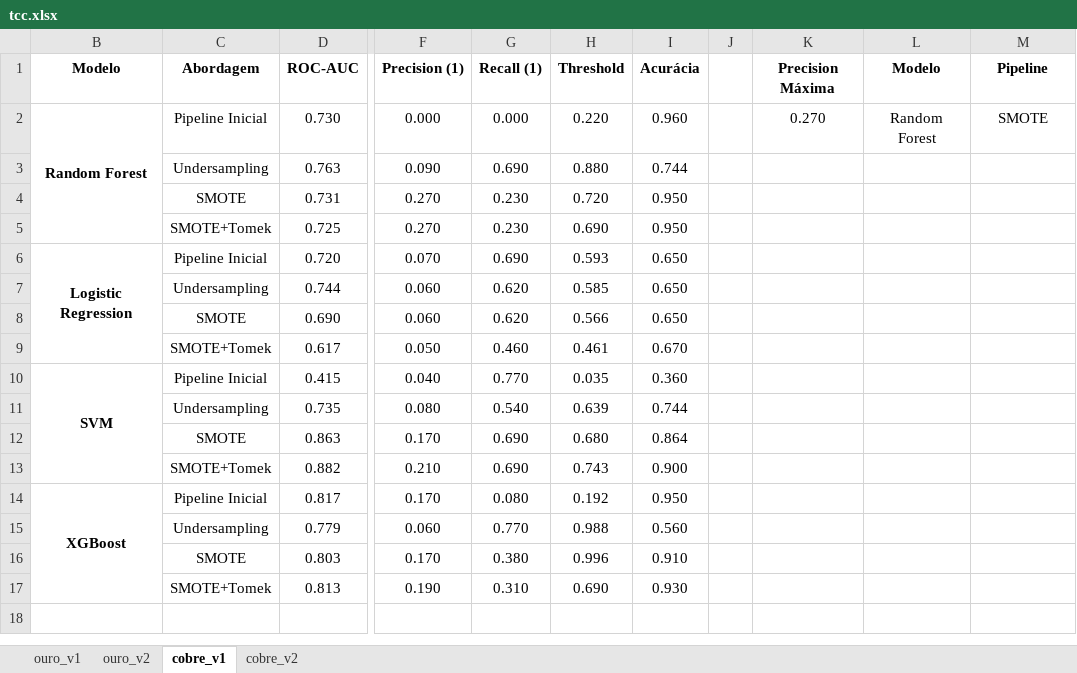
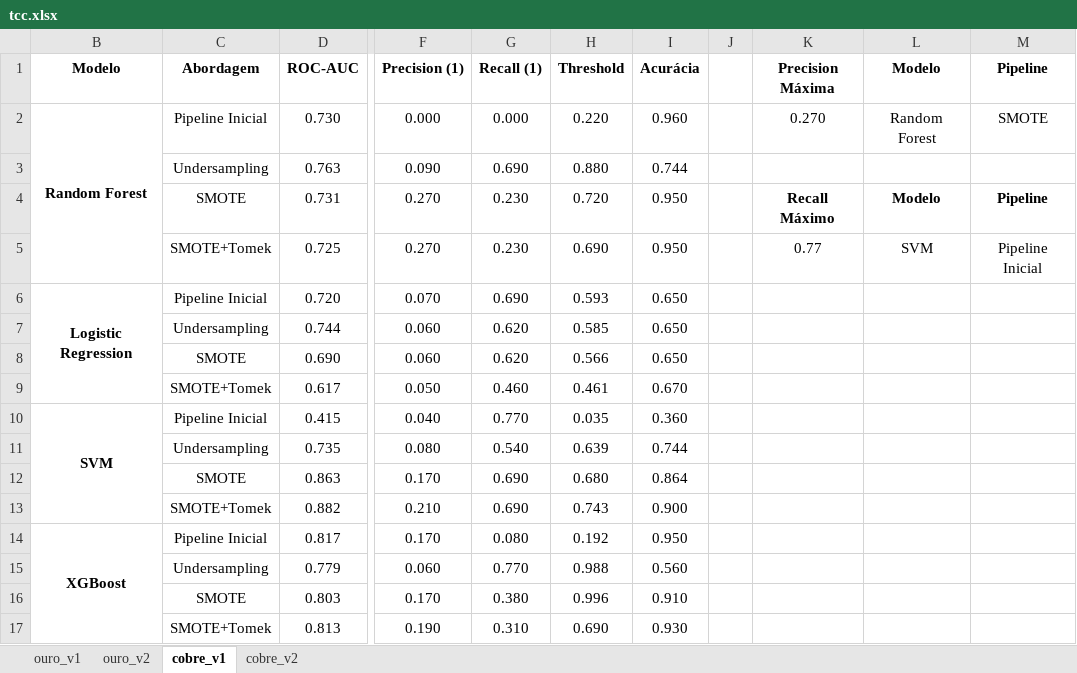
Before and after one commit to renan2scarvalho/tcc-univesp, an Excel workbook: Entrada/tcc.xlsx, sheet cobre_v1, drawn as a sheet; only a part is shown, gaps mark what is left out; values as stored, in another font and other column widths than the file's, no borders; the diff names each change by its address in the sheet, - before the commit and + after, or states it on an @@ line.

Commit message:
- docs: atualiza relatório final - chore: atualiza descrição de variáveis nos notebooks - fix: corrige nome dos gráficos de feature importance e roc-auc do best model nos notebooks

```diff
--- a/Entrada/tcc.xlsx (sheet cobre_v1)
+++ b/Entrada/tcc.xlsx (sheet cobre_v1)
-K4 (Precision Máxima): (empty)
+K4 (Precision Máxima): Recall Máximo
-L4 (Modelo): (empty)
+L4 (Modelo): Modelo
-M4 (Pipeline): (empty)
+M4 (Pipeline): Pipeline
-K5 (Precision Máxima): (empty)
+K5 (Precision Máxima): 0.77
-L5 (Modelo): (empty)
+L5 (Modelo): SVM
-M5 (Pipeline): (empty)
+M5 (Pipeline): Pipeline Inicial
```
Also changed, not shown: sheet ouro_v2, sheet ouro_v1, sheet cobre_v2, 6 other files.
